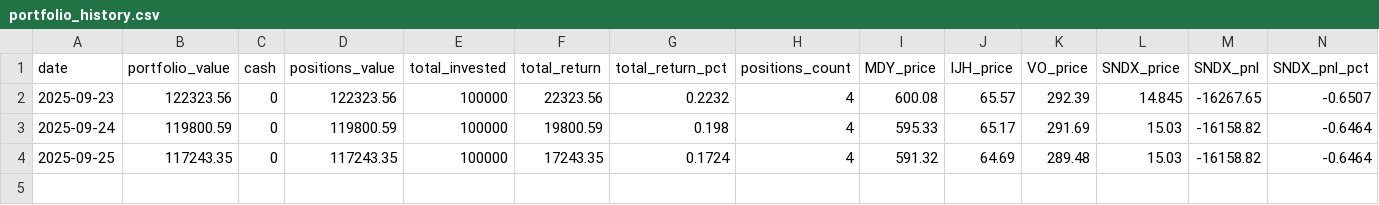
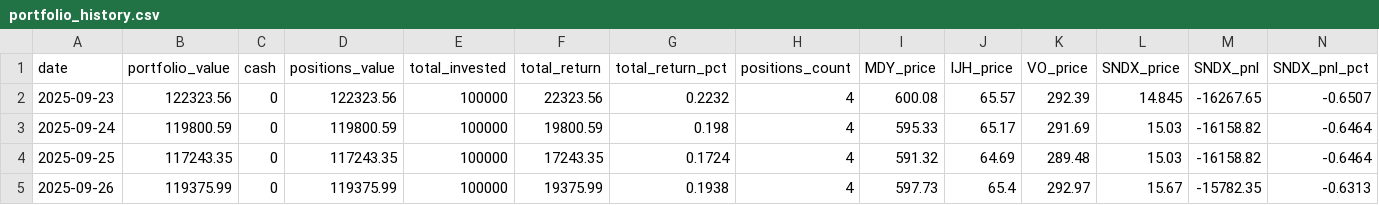
Before and after one commit to deuxfoistrois/Midcap-Research-30-day-experiment, a CSV file: data/portfolio_history.csv, drawn as a sheet; only a part is shown; rows hold the shown columns only; the diff names each change by its address in the sheet, - before the commit and + after, or states it on an @@ line.

```diff
--- a/data/portfolio_history.csv
+++ b/data/portfolio_history.csv
+row 5: 2025-09-26 | 119375.99 | 0 | 119375.99 | 100000 | 19375.99 | 0.1938 | 4 | 597.73 | 65.4 | 292.97 | 15.67 | -15782.35 | -0.6313
```
Also changed, not shown: 3 other files.
